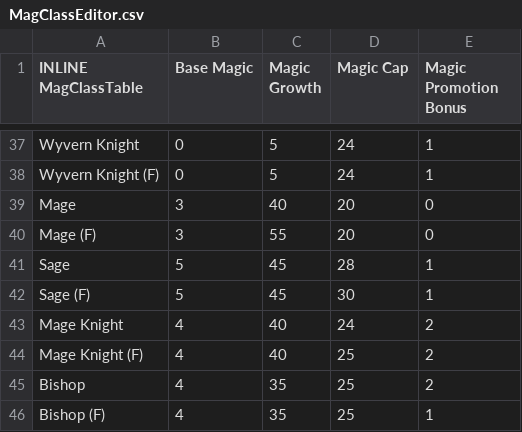
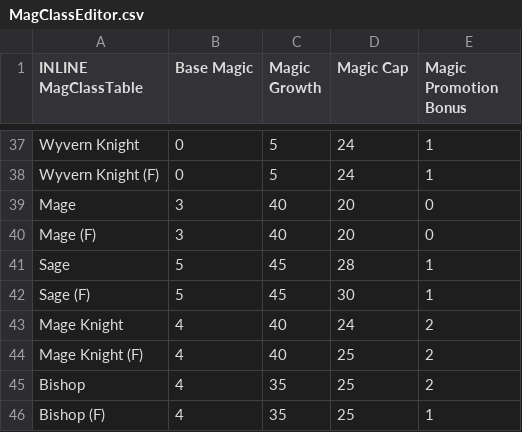
Before and after one commit to Jroov/TestProj, a CSV file: Tables/NightmareModules/CharactersClasses/MagClassEditor.csv, drawn as a sheet; only a part is shown, gaps mark what is left out.

```diff
--- a/Tables/NightmareModules/CharactersClasses/MagClassEditor.csv
+++ b/Tables/NightmareModules/CharactersClasses/MagClassEditor.csv
@@ -39,3 +39,3 @@ Wyvern Knight (F),0,5,24,1
 Mage,3,40,20,0
-Mage (F),3,55,20,0
+Mage (F),3,40,20,0
 Sage,5,45,28,1
```
Also changed, not shown: Tables/NightmareModules/CharactersClasses/CharacterTable.csv, Tables/NightmareModules/CharactersClasses/ClassTable.csv, 55 other files.
